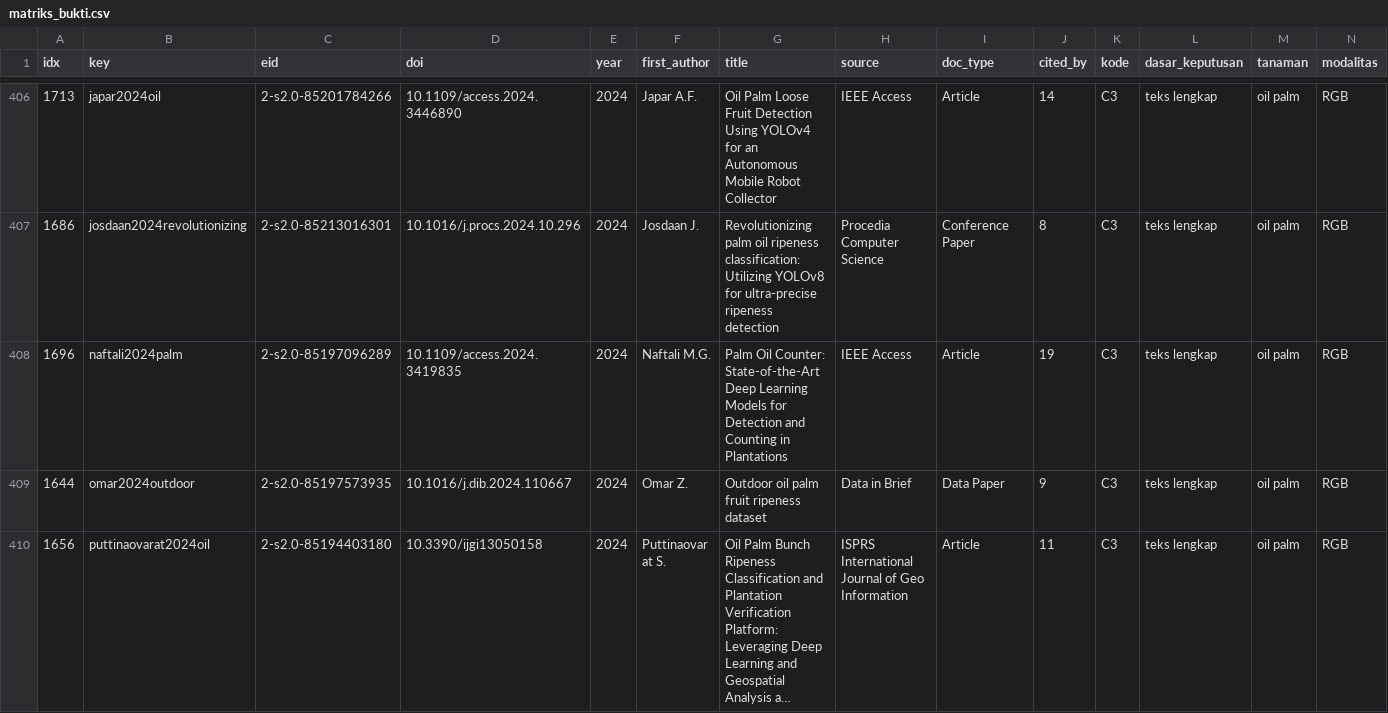
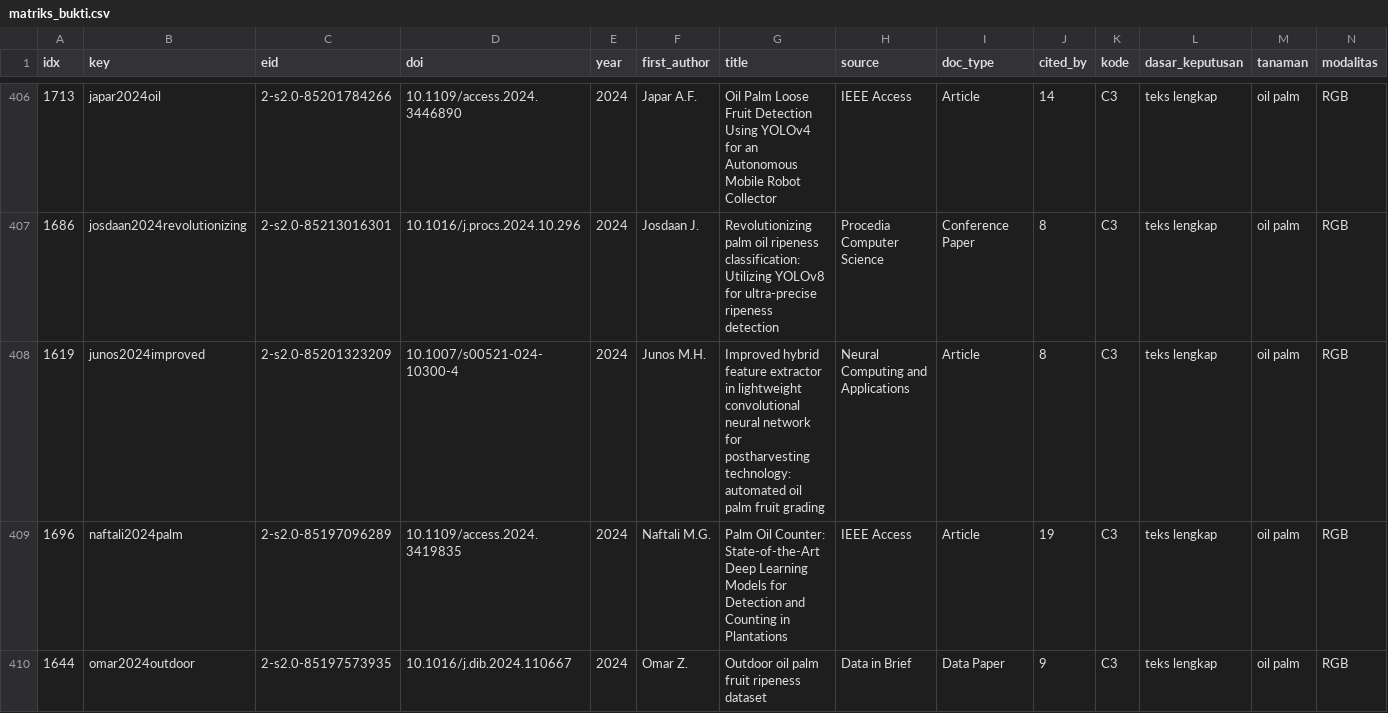
Before and after one commit to muhammad-zainal-muttaqin/Research-Pipeline, a CSV file: literature/scopus-2026-09/topik/bukti/matriks_bukti.csv, drawn as a sheet; only a part is shown, gaps mark what is left out; the shorter side is filled out with more unchanged rows; long unchanged cells end in …; rows hold the shown columns only; the diff covers the shown part only; the diff names each change by its address in the sheet, - before the commit and + after, or states it on an @@ line.

```diff
--- a/literature/scopus-2026-09/topik/bukti/matriks_bukti.csv
+++ b/literature/scopus-2026-09/topik/bukti/matriks_bukti.csv
+row 408: 1619 | junos2024improved | 2-s2.0-85201323209 | 10.1007/s00521-024-10300-4 | 2024 | Junos M.H. | Improved hybrid feature extractor in lightweight convolutional neural network for postharvesting technology: automated oil palm fruit grading | Neural Computing and Applications | Article | 8 | C3 | teks lengkap | oil palm | RGB
```
Also changed, not shown: 2 added rows elsewhere in this file, literature/scopus-2026-09/verifikasi/.teknis/log_perubahan.csv, manuscript/output/papers/main6-supplementary-studies.csv, 36 other files.
